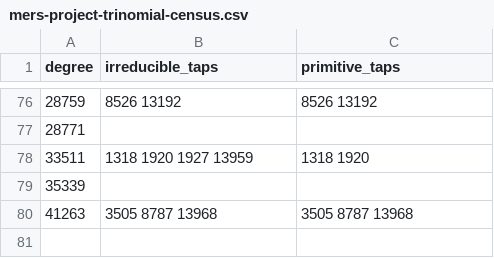
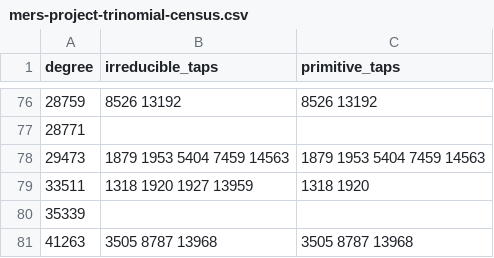
Before and after one commit to rudi-cilibrasi/gf2fun, a CSV file: data/mers-project-trinomial-census.csv, drawn as a sheet; only a part is shown, gaps mark what is left out.

Commit message:
Certify five primitive trinomial pairs and a pentanomial in degree 29473

```diff
--- a/data/mers-project-trinomial-census.csv
+++ b/data/mers-project-trinomial-census.csv
@@ -77,2 +77,3 @@ degree,irreducible_taps,primitive_taps
 28771,,
+29473,1879 1953 5404 7459 14563,1879 1953 5404 7459 14563
 33511,1318 1920 1927 13959,1318 1920
```
Also changed, not shown: 5 other files.
